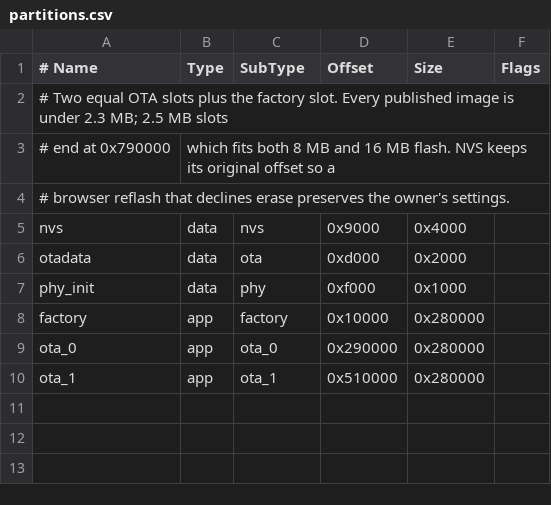
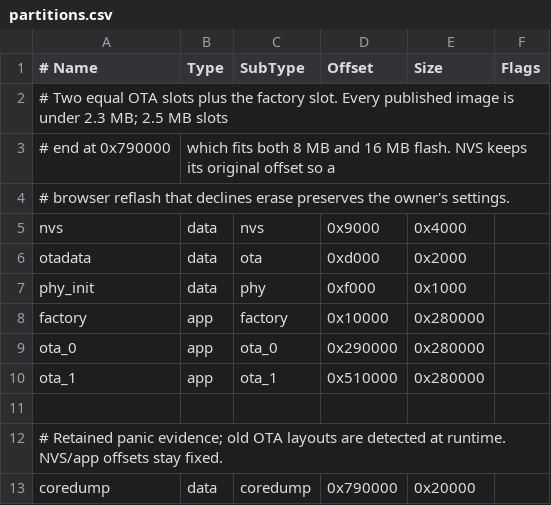
Before and after one commit to muness/roon-knob, a CSV file: frame_app/partitions.csv, drawn as a sheet.

```diff
--- a/frame_app/partitions.csv
+++ b/frame_app/partitions.csv
@@ -10 +10,4 @@ ota_0,    app,  ota_0,   0x290000, 0x280000,
 ota_1,    app,  ota_1,   0x510000, 0x280000,
+
+# Retained panic evidence; old OTA layouts are detected at runtime. NVS/app offsets stay fixed.
+coredump, data, coredump, 0x790000, 0x20000,
```
Also changed, not shown: 37 other files.
